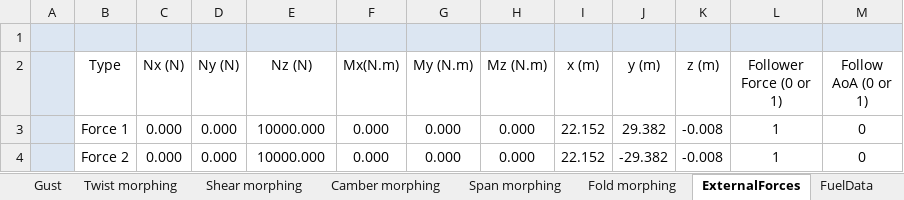
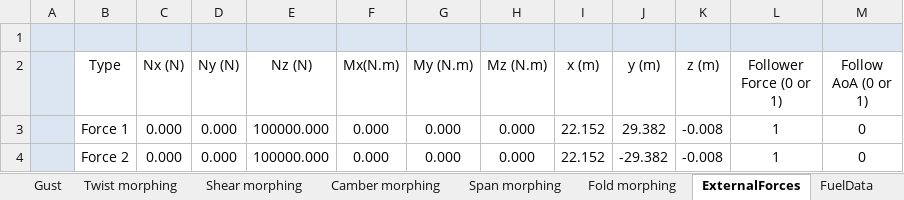
Before and after one commit to proteus2/JointTool, an Excel workbook: ext/PROTEUS/InputFiles/input_CRM/CRM_Input.xlsx, sheet ExternalForces, drawn as a sheet; values as stored, in another font and other column widths than the file's, no borders; the diff names each change by its address in the sheet, - before the commit and + after, or states it on an @@ line.

```diff
--- a/ext/PROTEUS/InputFiles/input_CRM/CRM_Input.xlsx (sheet ExternalForces)
+++ b/ext/PROTEUS/InputFiles/input_CRM/CRM_Input.xlsx (sheet ExternalForces)
-E3:E4 (Nz (N)): 10000.000
+E3:E4 (Nz (N)): 100000.000
```
Also changed, not shown: charts or pictures, 3 other files.
